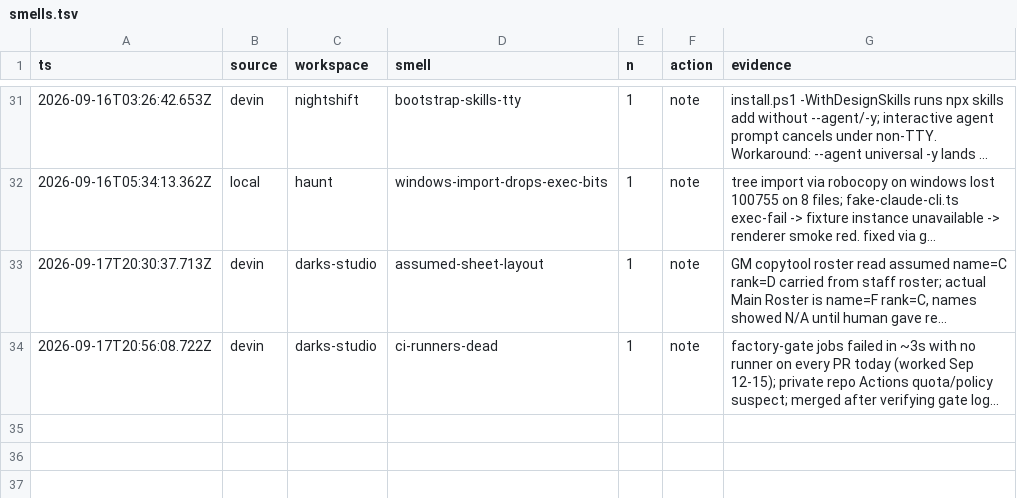
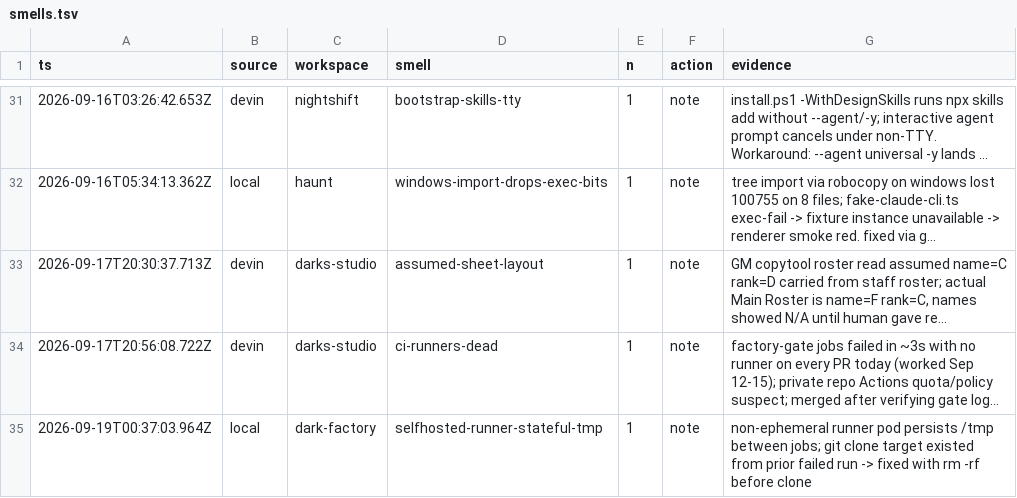
Before and after one commit to Dahhrk/dark-factory, a TSV file: audit/smells.tsv, drawn as a sheet; only a part is shown, gaps mark what is left out; long unchanged cells end in …; the diff names each change by its address in the sheet, - before the commit and + after, or states it on an @@ line.

Commit message:
chore(close-loop): log stateful-runner tmp lesson

```diff
--- a/audit/smells.tsv
+++ b/audit/smells.tsv
+row 35: 2026-09-19T00:37:03.964Z | local | dark-factory | selfhosted-runner-stateful-tmp | 1 | note | non-ephemeral runner pod persists /tmp between jobs; git clone target existed from prior failed run -> fixed with rm -rf before clone
```
